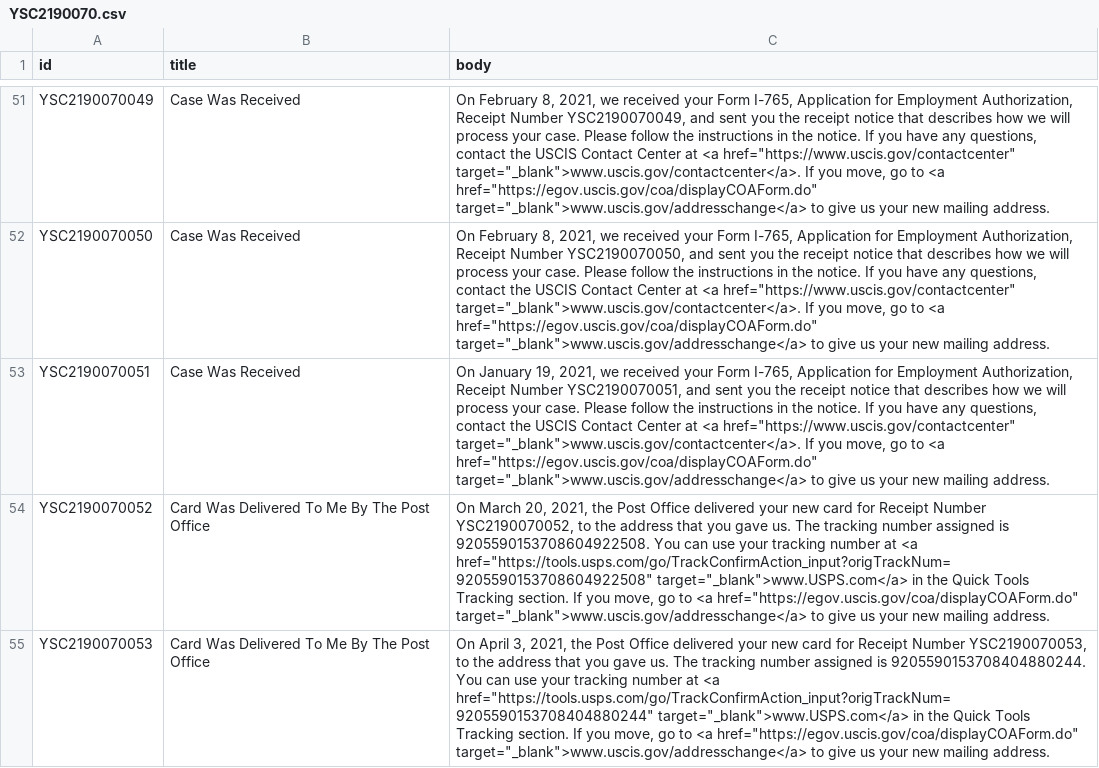
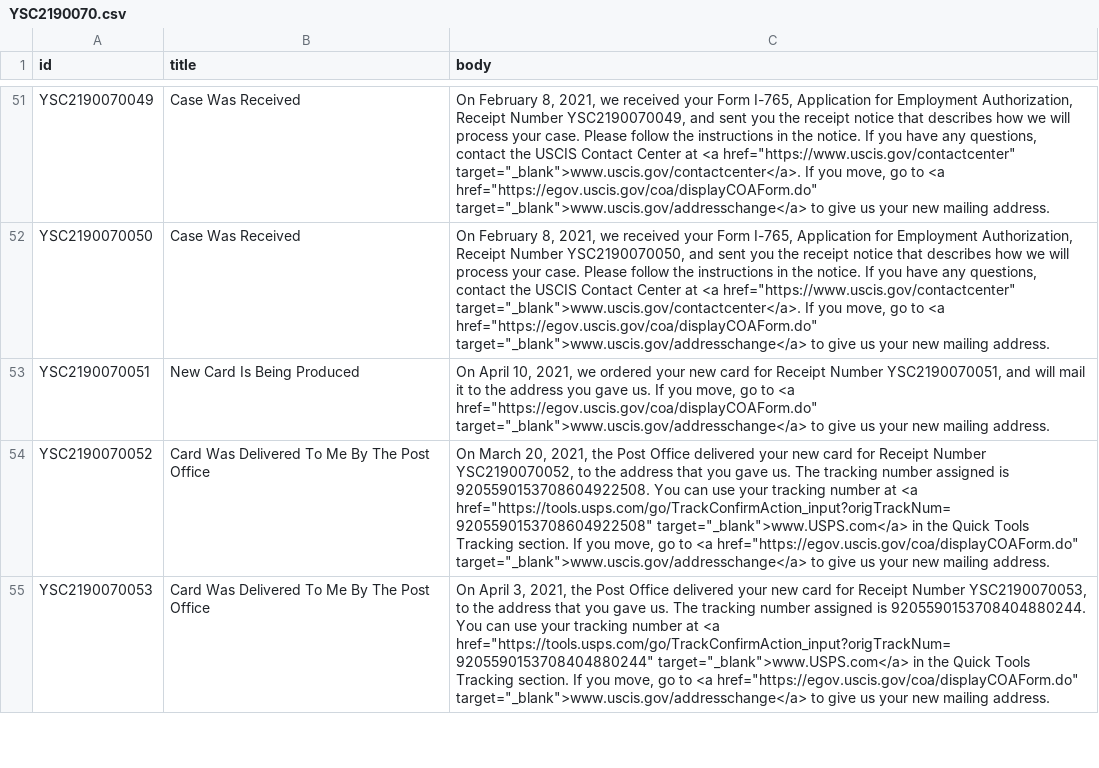
Before and after one commit to opt-lol/opt-data, a CSV file: data/YSC2190070.csv, drawn as a sheet; only a part is shown, gaps mark what is left out; the diff names each change by its address in the sheet, - before the commit and + after, or states it on an @@ line.

```diff
--- a/data/YSC2190070.csv
+++ b/data/YSC2190070.csv
-B53 (title): Case Was Received
+B53 (title): New Card Is Being Produced
-C53 (body): On January 19, 2021, we received your Form I-765, Application for Employment Authorization, Receipt Number YSC2190070051, and sent you the receipt notice that describes how we will process your case. Please follow the instructions in the notice. If you have any questions, contact the USCIS Contact Center at <a href="https://www.uscis.gov/contactcenter" target="_blank">www.uscis.gov/contactcenter</a>. If you…
+C53 (body): On April 10, 2021, we ordered your new card for Receipt Number YSC2190070051, and will mail it to the address you gave us. If you…
```
Also changed, not shown: data/YSC2190064.csv, data/YSC2190065.csv, 28 other files.
